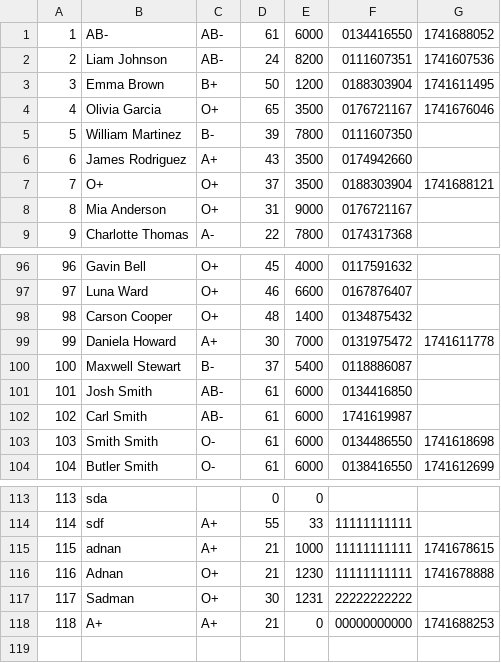
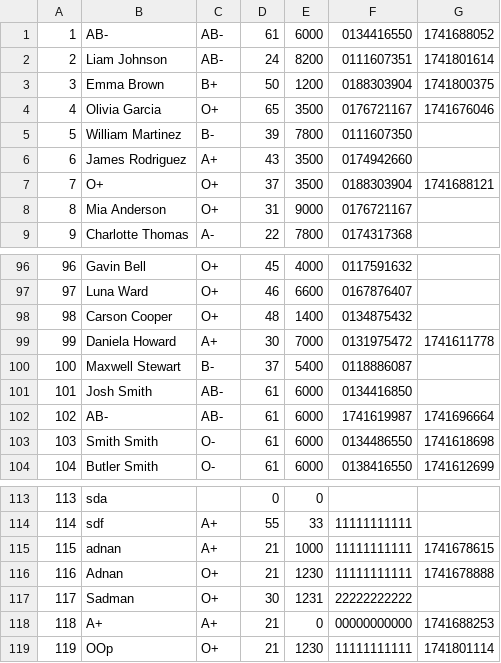
Before and after one commit to mahd149/OOP_Project, a CSV file: CSV_Files/donor_info.csv, drawn as a sheet; only a part is shown, gaps mark what is left out.

```diff
--- a/CSV_Files/donor_info.csv
+++ b/CSV_Files/donor_info.csv
@@ -1,4 +1,4 @@
 1,AB-,AB-,61,6000,0134416550,1741688052
-2,Liam Johnson,AB-,24,8200,0111607351,1741607536
-3,Emma Brown,B+,50,1200,0188303904,1741611495
+2,Liam Johnson,AB-,24,8200,0111607351,1741801614
+3,Emma Brown,B+,50,1200,0188303904,1741800375
 4,Olivia Garcia,O+,65,3500,0176721167,1741676046
@@ -101,3 +101,3 @@
 101,Josh Smith,AB-,61,6000,0134416850
-102,Carl Smith,AB-,61,6000,1741619987
+102,AB-,AB-,61,6000,1741619987,1741696664
 103,Smith Smith,O-,61,6000,0134486550,1741618698
@@ -118 +118,2 @@
 118,A+,A+,21,0,00000000000,1741688253
+119,OOp,O+,21,1230,11111111111,1741801114
```
Also changed, not shown: CSV_Files/detailed_blood_inventory.csv, 7 other files.
